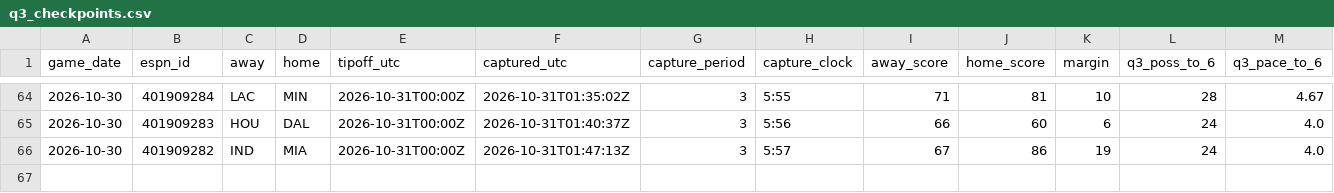
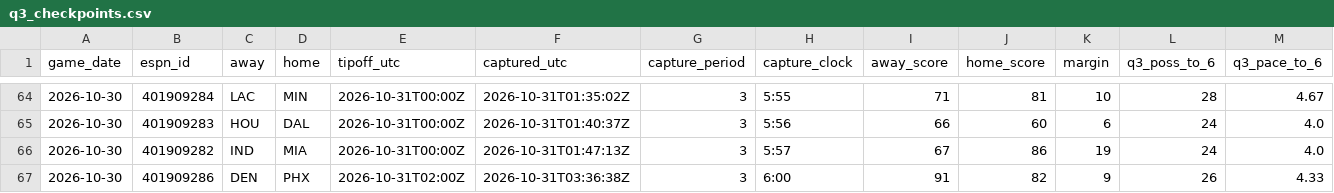
Before and after one commit to fasteddy35/nbaq3, a CSV file: data/q3_checkpoints.csv, drawn as a sheet; only a part is shown, gaps mark what is left out; rows hold the shown columns only; the diff names each change by its address in the sheet, - before the commit and + after, or states it on an @@ line.

```diff
--- a/data/q3_checkpoints.csv
+++ b/data/q3_checkpoints.csv
+row 67: 2026-10-30 | 401909286 | DEN | PHX | 2026-10-31T02:00Z | 2026-10-31T03:36:38Z | 3 | 6:00 | 91 | 82 | 9 | 26 | 4.33
```
